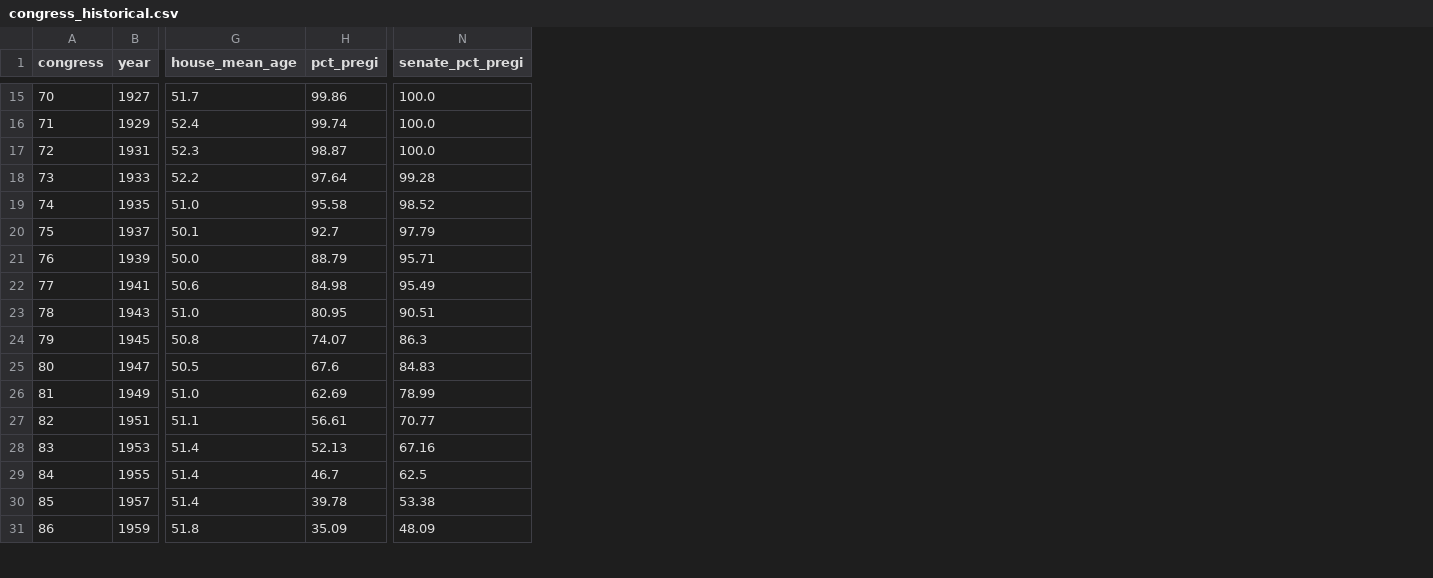
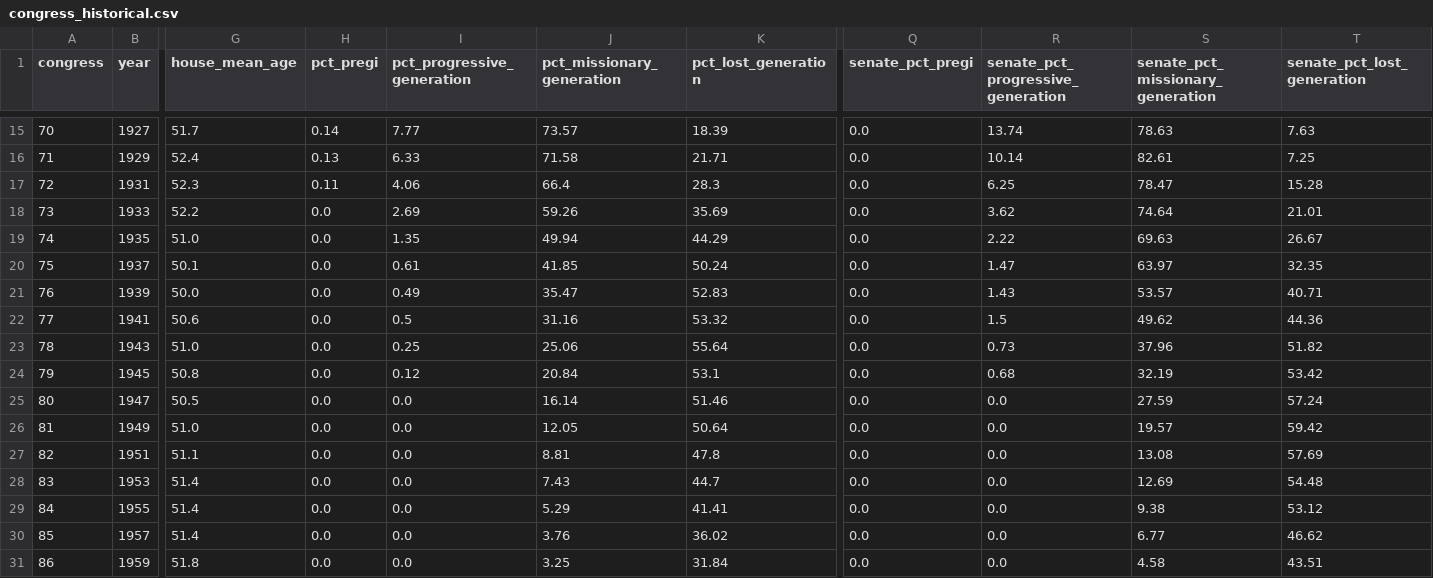
Before and after one commit to ReedBTC/politigen, a CSV file: data/congress_historical.csv, drawn as a sheet; only a part is shown, gaps mark what is left out; addresses are those after the commit; the diff covers the shown part only; the diff names each change by its address in the sheet, - before the commit and + after, or states it on an @@ line.

Commit message:
add Progressive/Missionary/Lost generations to data

```diff
--- a/data/congress_historical.csv
+++ b/data/congress_historical.csv
+column I (pct_progressive_generation), rows 15-31: 7.77 | 6.33 | 4.06 | 2.69 | 1.35 | 0.61 | 0.49 | 0.5 | 0.25 | 0.12 | 0.0 | 0.0 | 0.0 | 0.0 | 0.0 | 0.0 | 0.0
+column J (pct_missionary_generation), rows 15-31: 73.57 | 71.58 | 66.4 | 59.26 | 49.94 | 41.85 | 35.47 | 31.16 | 25.06 | 20.84 | 16.14 | 12.05 | 8.81 | 7.43 | 5.29 | 3.76 | 3.25
+column K (pct_lost_generation), rows 15-31: 18.39 | 21.71 | 28.3 | 35.69 | 44.29 | 50.24 | 52.83 | 53.32 | 55.64 | 53.1 | 51.46 | 50.64 | 47.8 | 44.7 | 41.41 | 36.02 | 31.84
+column R, row 1: senate_pct_progressive_generation; rows 15-31: 13.74 | 10.14 | 6.25 | 3.62 | 2.22 | 1.47 | 1.43 | 1.5 | 0.73 | 0.68 | 0.0 | 0.0 | 0.0 | 0.0 | 0.0 | 0.0 | 0.0
+column S (senate_pct_missionary_generation), rows 15-31: 78.63 | 82.61 | 78.47 | 74.64 | 69.63 | 63.97 | 53.57 | 49.62 | 37.96 | 32.19 | 27.59 | 19.57 | 13.08 | 12.69 | 9.38 | 6.77 | 4.58
+column T (senate_pct_lost_generation), rows 15-31: 7.63 | 7.25 | 15.28 | 21.01 | 26.67 | 32.35 | 40.71 | 44.36 | 51.82 | 53.42 | 57.24 | 59.42 | 57.69 | 54.48 | 53.12 | 46.62 | 43.51
-H15 (pct_pregi): 99.86
+H15 (pct_pregi): 0.14
-Q15:Q17 (senate_pct_pregi): 100.0
+Q15:Q17 (senate_pct_pregi): 0.0
-H16 (pct_pregi): 99.74
+H16 (pct_pregi): 0.13
-H17 (pct_pregi): 98.87
+H17 (pct_pregi): 0.11
-H18 (pct_pregi): 97.64
+H18 (pct_pregi): 0.0
-Q18 (senate_pct_pregi): 99.28
+Q18 (senate_pct_pregi): 0.0
-H19 (pct_pregi): 95.58
+H19 (pct_pregi): 0.0
-Q19 (senate_pct_pregi): 98.52
+Q19 (senate_pct_pregi): 0.0
-H20 (pct_pregi): 92.7
+H20 (pct_pregi): 0.0
-Q20 (senate_pct_pregi): 97.79
+Q20 (senate_pct_pregi): 0.0
-H21 (pct_pregi): 88.79
+H21 (pct_pregi): 0.0
-Q21 (senate_pct_pregi): 95.71
+Q21 (senate_pct_pregi): 0.0
-H22 (pct_pregi): 84.98
+H22 (pct_pregi): 0.0
-Q22 (senate_pct_pregi): 95.49
+Q22 (senate_pct_pregi): 0.0
-H23 (pct_pregi): 80.95
+H23 (pct_pregi): 0.0
-Q23 (senate_pct_pregi): 90.51
+Q23 (senate_pct_pregi): 0.0
-H24 (pct_pregi): 74.07
+H24 (pct_pregi): 0.0
-Q24 (senate_pct_pregi): 86.3
+Q24 (senate_pct_pregi): 0.0
-H25 (pct_pregi): 67.6
+H25 (pct_pregi): 0.0
-Q25 (senate_pct_pregi): 84.83
+Q25 (senate_pct_pregi): 0.0
-H26 (pct_pregi): 62.69
+H26 (pct_pregi): 0.0
-Q26 (senate_pct_pregi): 78.99
+Q26 (senate_pct_pregi): 0.0
-H27 (pct_pregi): 56.61
+H27 (pct_pregi): 0.0
-Q27 (senate_pct_pregi): 70.77
+Q27 (senate_pct_pregi): 0.0
-H28 (pct_pregi): 52.13
+H28 (pct_pregi): 0.0
-Q28 (senate_pct_pregi): 67.16
+Q28 (senate_pct_pregi): 0.0
-H29 (pct_pregi): 46.7
+H29 (pct_pregi): 0.0
-Q29 (senate_pct_pregi): 62.5
+Q29 (senate_pct_pregi): 0.0
-H30 (pct_pregi): 39.78
+H30 (pct_pregi): 0.0
-Q30 (senate_pct_pregi): 53.38
+Q30 (senate_pct_pregi): 0.0
-H31 (pct_pregi): 35.09
+H31 (pct_pregi): 0.0
-Q31 (senate_pct_pregi): 48.09
+Q31 (senate_pct_pregi): 0.0
```
Also changed, not shown: 52 edited cells elsewhere in this file, data/congress_snapshots_detail.csv, 1 other file.
